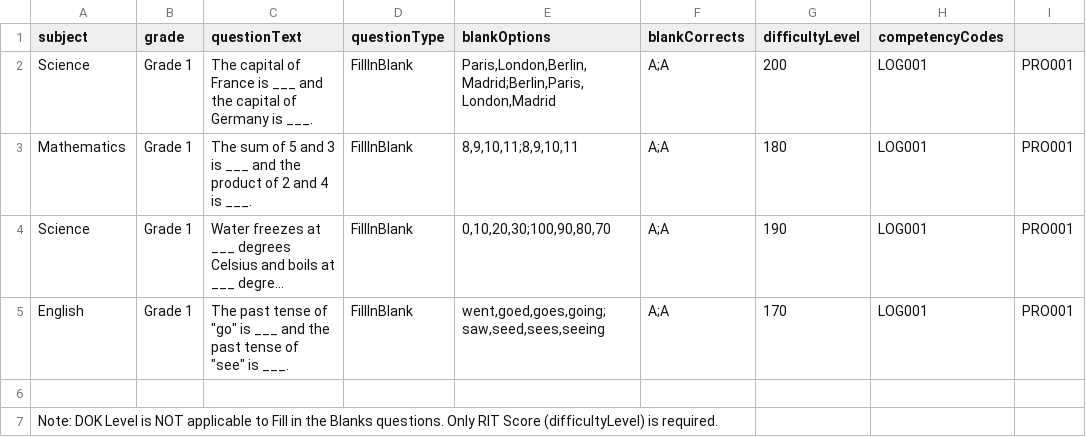
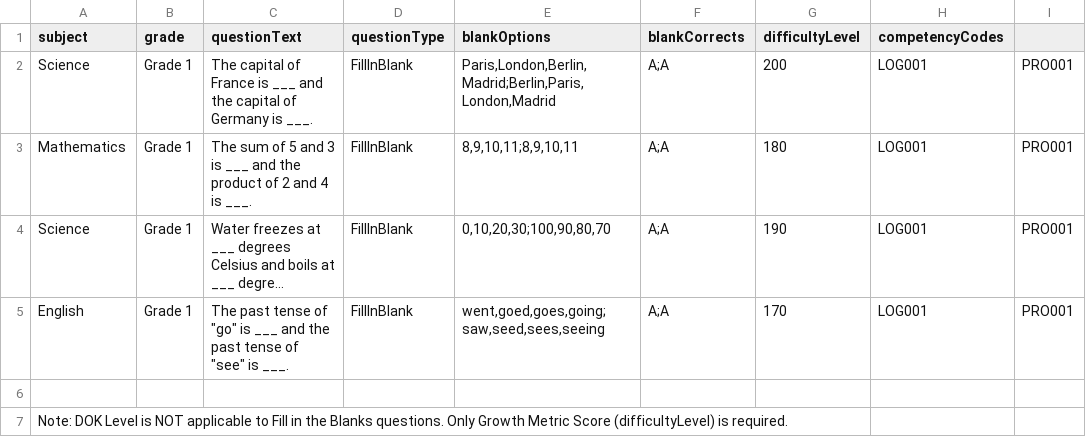
Before and after one commit to zakishaikh1193/Maarif-Assessment, a CSV file: question_import_template_fill_in_blank.csv, drawn as a sheet; long unchanged cells end in ….

```diff
--- a/question_import_template_fill_in_blank.csv
+++ b/question_import_template_fill_in_blank.csv
@@ -6,2 +6,2 @@ English,Grade 1,The past tense of "go" is ___ and the past tense of "see" is ___
 
-Note: DOK Level is NOT applicable to Fill in the Blanks questions. Only RIT Score (difficultyLevel) is required.
+Note: DOK Level is NOT applicable to Fill in the Blanks questions. Only Growth Metric Score (difficultyLevel) is required.
```
Also changed, not shown: 6 other files.
